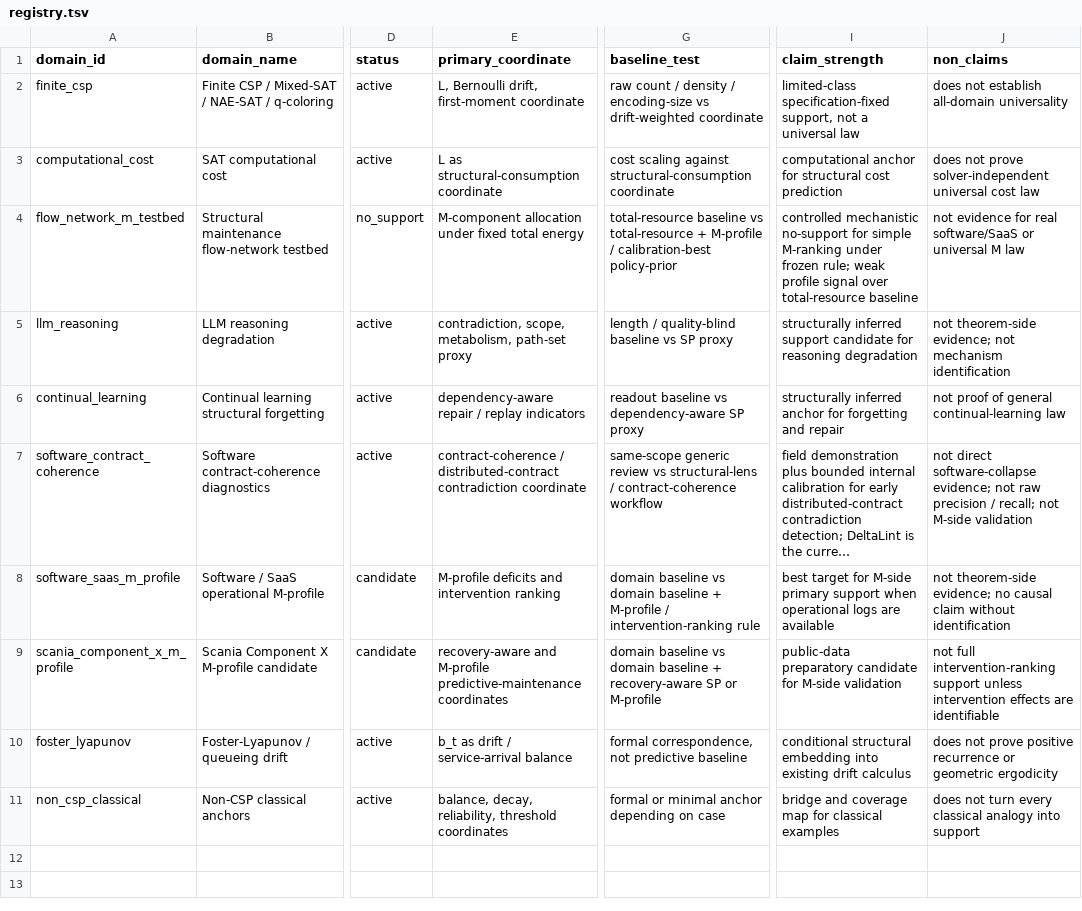
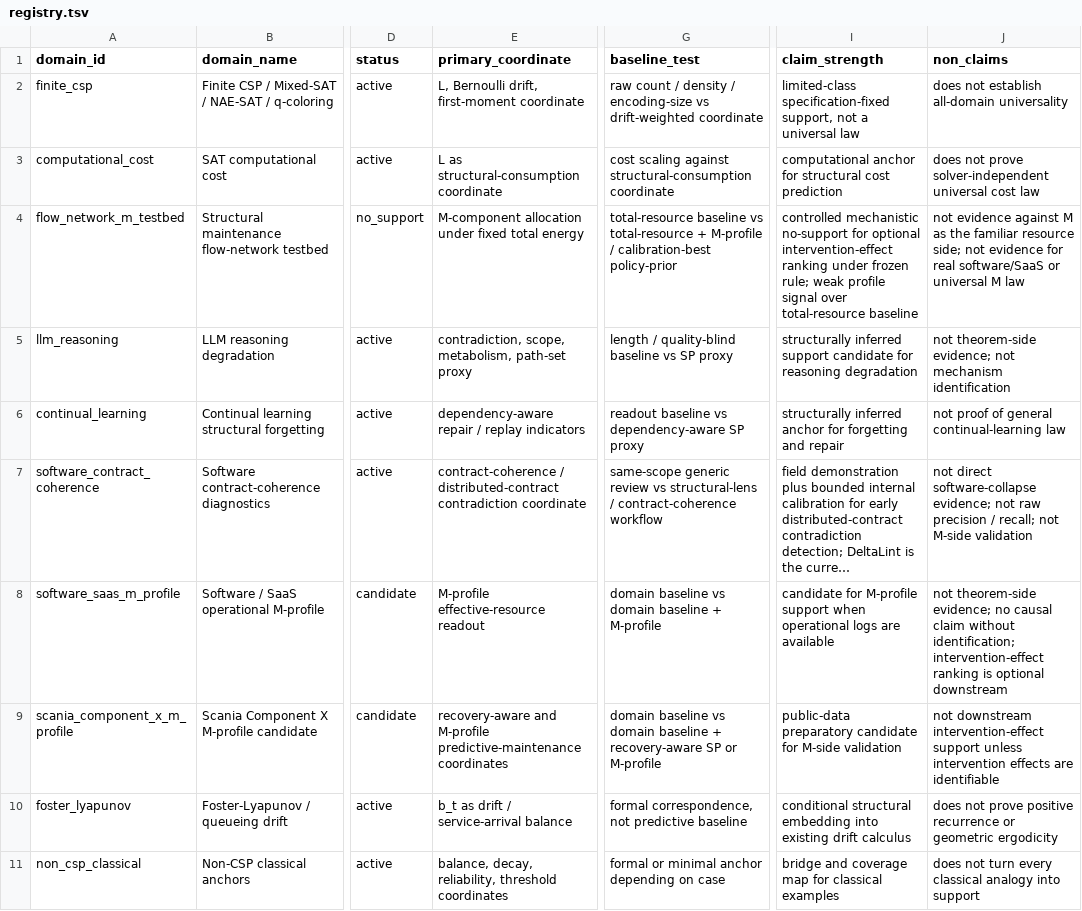
Before and after one commit to karesansui-u/delta-survival-papers, a TSV file: v3/03_domains/registry.tsv, drawn as a sheet; only a part is shown, gaps mark what is left out; long unchanged cells end in …; the diff names each change by its address in the sheet, - before the commit and + after, or states it on an @@ line.

Commit message:
Reframe M as resource-side effective amount

```diff
--- a/v3/03_domains/registry.tsv
+++ b/v3/03_domains/registry.tsv
-I4 (claim_strength): …no-support for simple M-ranking under frozen…
+I4 (claim_strength): …no-support for optional intervention-effect ranking under frozen…
-J4 (non_claims): not evidence for real…
+J4 (non_claims): not evidence against M as the familiar resource side; not evidence for real…
-E8 (primary_coordinate): M-profile deficits and intervention ranking
+E8 (primary_coordinate): M-profile effective-resource readout
-G8 (baseline_test): …+ M-profile / intervention-ranking rule
+G8 (baseline_test): …+ M-profile
-I8 (claim_strength): best target for M-side primary support when…
+I8 (claim_strength): candidate for M-profile support when…
-J8 (non_claims): …claim without identification
+J8 (non_claims): …claim without identification; intervention-effect ranking is optional downstream
-J9 (non_claims): not full intervention-ranking support unless…
+J9 (non_claims): not downstream intervention-effect support unless…
```
Also changed, not shown: v3/05_evidence/no_support.tsv, 44 other files.
